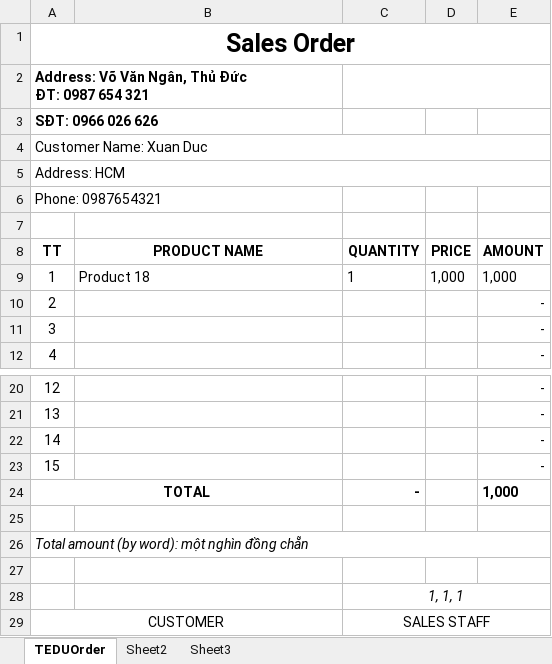
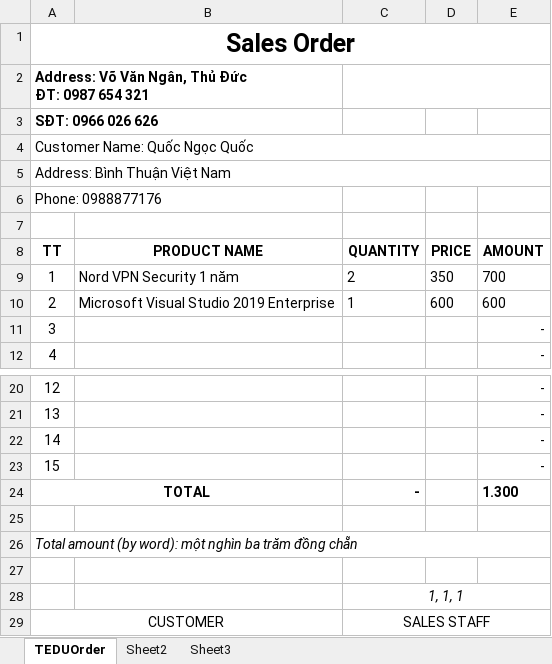
Before and after one commit to quocitspkt/QDMarketPlaceFinal, an Excel workbook: QDMarketPlace/wwwroot/export-files/Bill_1.xlsx, sheet TEDUOrder, drawn as a sheet; only a part is shown, gaps mark what is left out; values as stored, in another font and other column widths than the file's, no borders; the diff names each change by its address in the sheet, - before the commit and + after, or states it on an @@ line.

```diff
--- a/QDMarketPlace/wwwroot/export-files/Bill_1.xlsx (sheet TEDUOrder)
+++ b/QDMarketPlace/wwwroot/export-files/Bill_1.xlsx (sheet TEDUOrder)
-A4 (TT): Customer Name: Xuan Duc
+A4 (TT): Customer Name: Quốc Ngọc Quốc
-A5 (TT): Address: HCM
+A5 (TT): Address: Bình Thuận Việt Nam
-A6 (TT): Phone: 0987654321
+A6 (TT): Phone: 0988877176
-B9 (PRODUCT NAME): Product 18
+B9 (PRODUCT NAME): Nord VPN Security 1 năm
-C9 (QUANTITY): 1
+C9 (QUANTITY): 2
-D9 (PRICE): 1,000
+D9 (PRICE): 350
-E9 (AMOUNT): 1,000
+E9 (AMOUNT): 700
-B10 (PRODUCT NAME): (empty)
+B10 (PRODUCT NAME): Microsoft Visual Studio 2019 Enterprise
-C10 (QUANTITY): (empty)
+C10 (QUANTITY): 1
-D10 (PRICE): (empty)
+D10 (PRICE): 600
-E10 (AMOUNT): -
+E10 (AMOUNT): 600
-E24 (AMOUNT): 1,000
+E24 (AMOUNT): 1.300
-A26 (TT): …một nghìn đồng chẵn
+A26 (TT): …một nghìn ba trăm đồng chẵn
```
Also changed, not shown: 6 other files.
